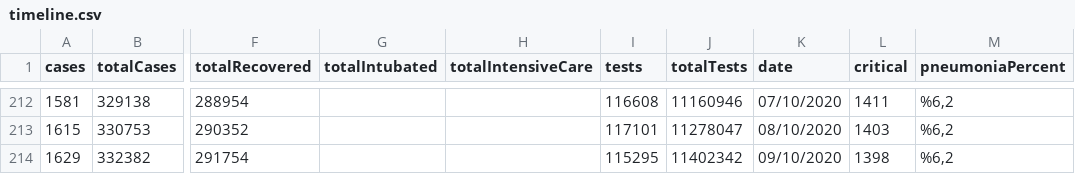
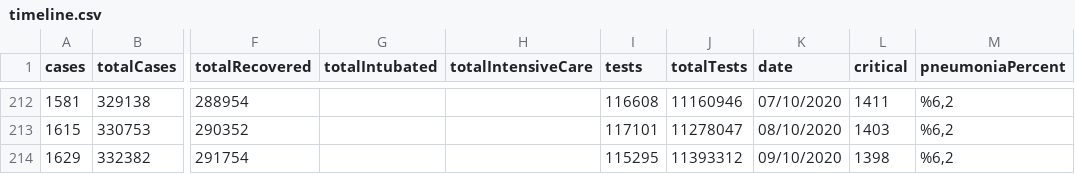
Before and after one commit to hbayindir/covid-19-turkey, a CSV file: dataset/timeline.csv, drawn as a sheet; only a part is shown, gaps mark what is left out; the diff names each change by its address in the sheet, - before the commit and + after, or states it on an @@ line.

```diff
--- a/dataset/timeline.csv
+++ b/dataset/timeline.csv
-J214 (totalTests): 11402342
+J214 (totalTests): 11393312
```
Also changed, not shown: 1 other file.
